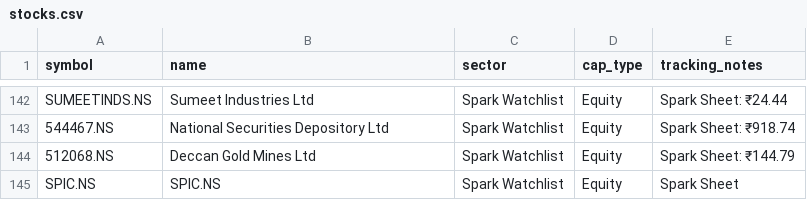
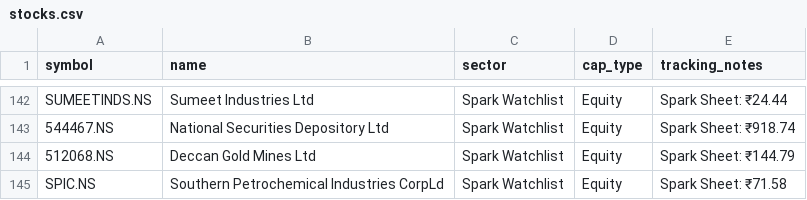
Before and after one commit to digant2207/indian-stock-analyzer, a CSV file: stocks.csv, drawn as a sheet; only a part is shown, gaps mark what is left out.

```diff
--- a/stocks.csv
+++ b/stocks.csv
@@ -144,2 +144,2 @@ SUMEETINDS.NS,Sumeet Industries Ltd,Spark Watchlist,Equity,Spark Sheet: ₹24.44
 512068.NS,Deccan Gold Mines Ltd,Spark Watchlist,Equity,Spark Sheet: ₹144.79
-SPIC.NS,SPIC.NS,Spark Watchlist,Equity,Spark Sheet
+SPIC.NS,Southern Petrochemical Industries CorpLd,Spark Watchlist,Equity,Spark Sheet: ₹71.58
```
Also changed, not shown: 6 other files.
